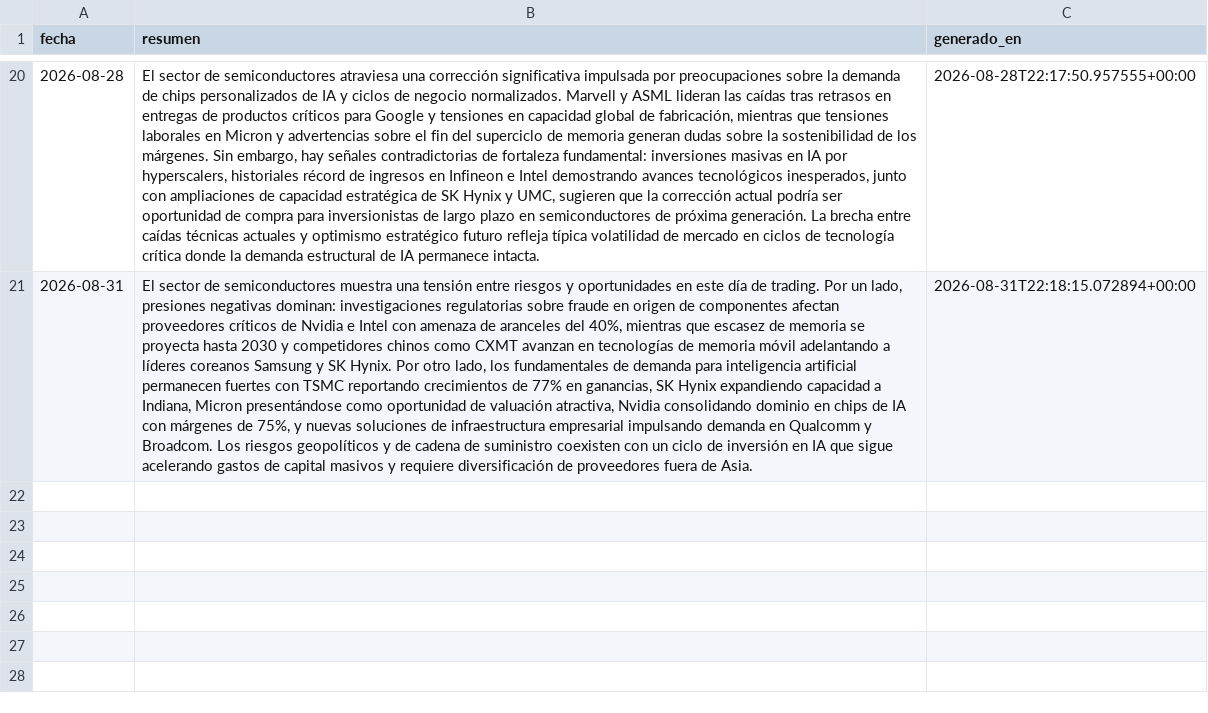
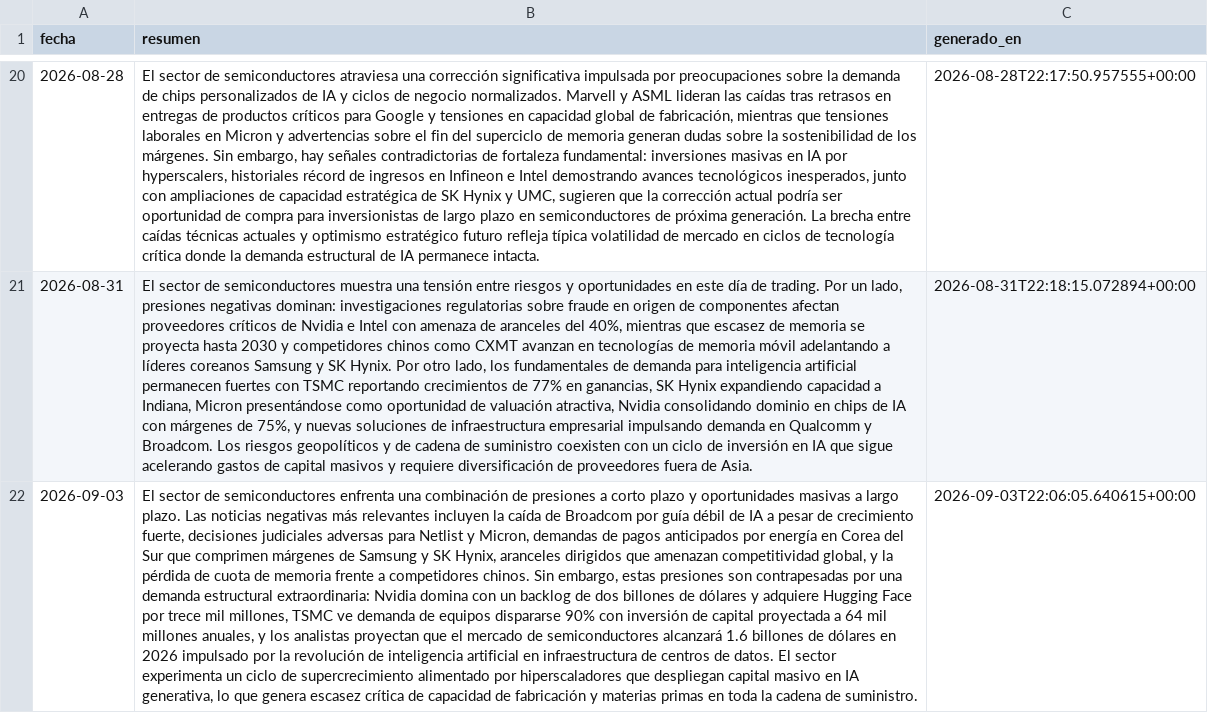
Before and after one commit to nicolasaraneda/mki-terminal, a CSV file: data/backups/noticias_resumen_dia.csv, drawn as a sheet; only a part is shown, gaps mark what is left out; the diff names each change by its address in the sheet, - before the commit and + after, or states it on an @@ line.

```diff
--- a/data/backups/noticias_resumen_dia.csv
+++ b/data/backups/noticias_resumen_dia.csv
+row 22: 2026-09-03 | El sector de semiconductores enfrenta una combinación de presiones a corto plazo y oportunidades masivas a largo plazo. Las noticias negativas más relevantes incluyen la caída de Broadcom por guía débil de IA a pesar de crecimiento fuerte, decisiones judiciales adversas para Netlist y Micron, demandas de pagos anticipados por energía en Corea del Sur que comprimen márgenes de Samsung y SK Hynix, aranceles dirigidos que amenazan competitividad global, y la pérdida de cuota de memoria frente a competidores chinos. Sin embargo, estas presiones son contrapesadas por una demanda estructural extraordinaria: Nvidia domina con un backlog de dos billones de dólares y adquiere Hugging Face por trece mil millones, TSMC ve demanda de equipos dispararse 90% con inversión de capital proyectada a 64 mil millones anuales, y los analistas proyectan que el mercado de semiconductores alcanzará 1.6 billones de dólares en 2026 impulsado por la revolución de inteligencia artificial en infraestructura de centros de datos. El sector experimenta un ciclo de supercrecimiento alimentado por hiperscaladores que despliegan capital masivo en IA generativa, lo que genera escasez crítica de capacidad de fabricación y materias primas en toda la cadena de suministro. | 2026-09-03T22:06:05.640615+00:00
```
Also changed, not shown: data/backups/senales_divergencias.csv, data/backups/senales_senales_ticker.csv, 5 other files.
